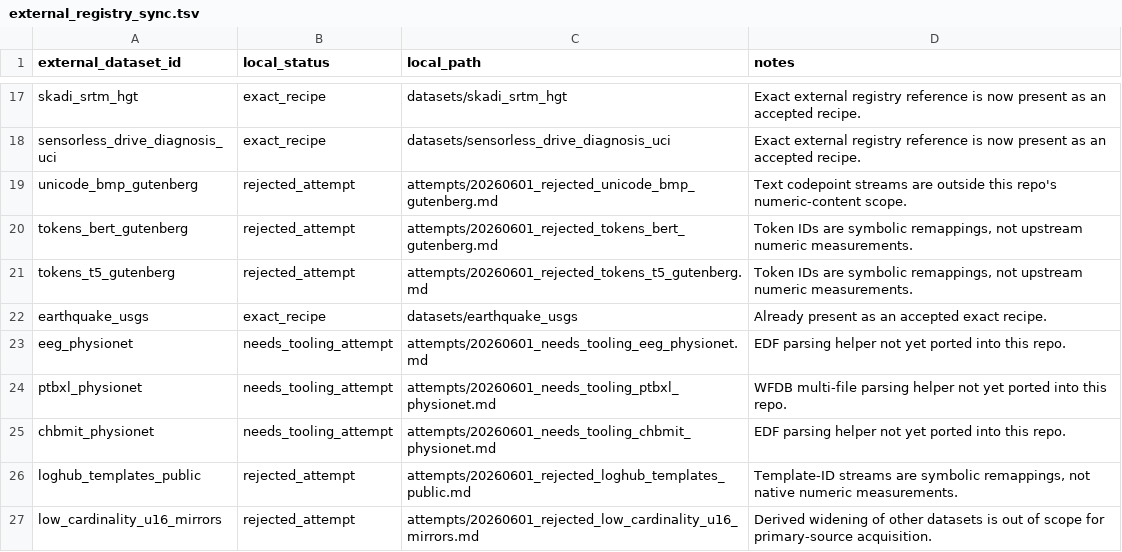
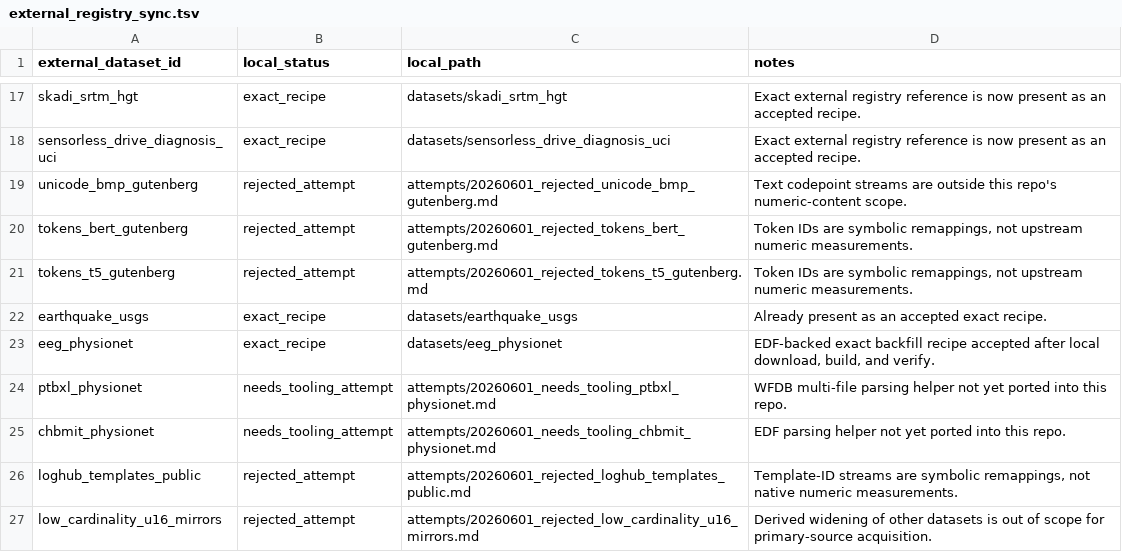
Before and after one commit to Cyan4973/public_datasets_collection, a TSV file: external_registry_sync.tsv, drawn as a sheet; only a part is shown, gaps mark what is left out.

Commit message:
Add EEG PhysioNet recipe

```diff
--- a/external_registry_sync.tsv
+++ b/external_registry_sync.tsv
@@ -22,3 +22,3 @@ tokens_t5_gutenberg	rejected_attempt	attempts/20260601_rejected_tokens_t5_gutenb
 earthquake_usgs	exact_recipe	datasets/earthquake_usgs	Already present as an accepted exact recipe.
-eeg_physionet	needs_tooling_attempt	attempts/20260601_needs_tooling_eeg_physionet.md	EDF parsing helper not yet ported into this repo.
+eeg_physionet	exact_recipe	datasets/eeg_physionet	EDF-backed exact backfill recipe accepted after local download, build, and verify.
 ptbxl_physionet	needs_tooling_attempt	attempts/20260601_needs_tooling_ptbxl_physionet.md	WFDB multi-file parsing helper not yet ported into this repo.
```
Also changed, not shown: 8 other files.
